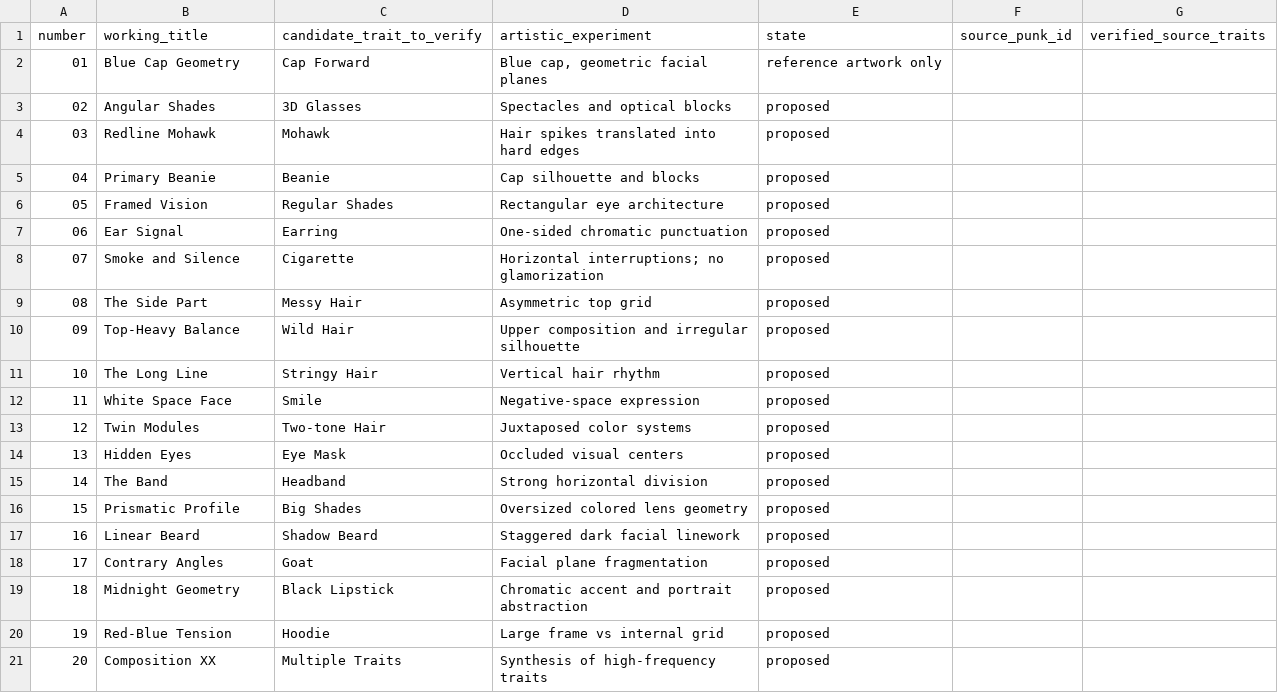
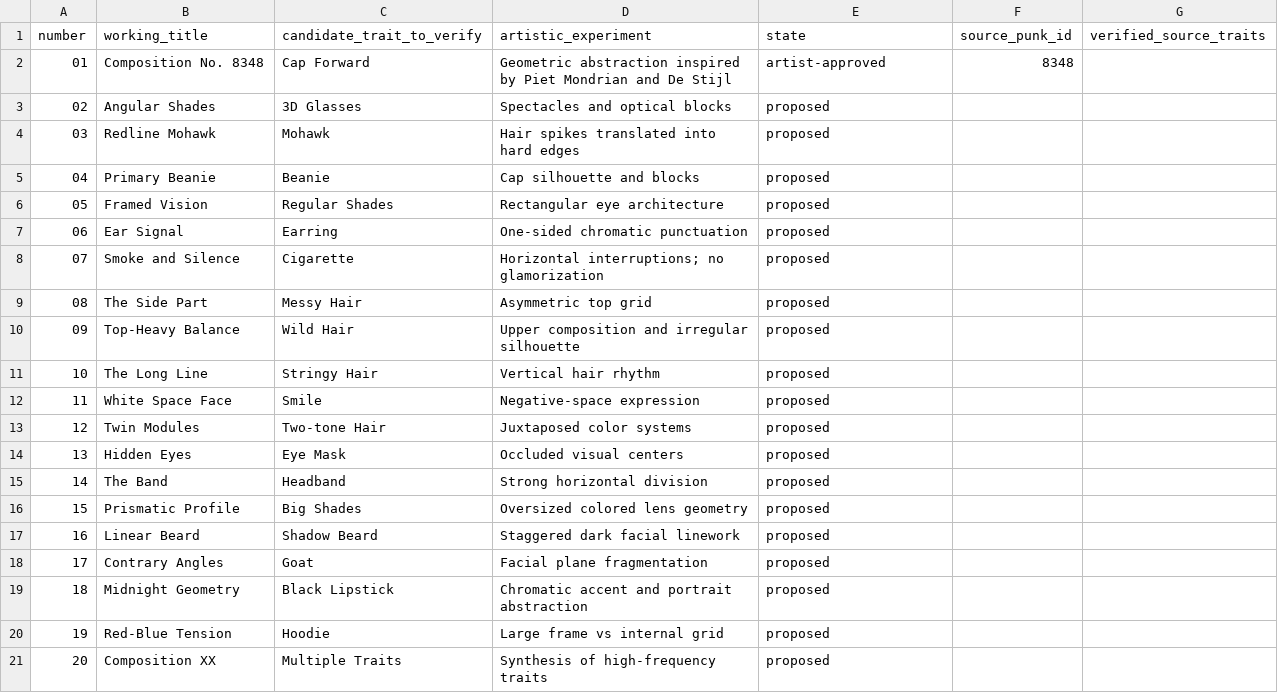
Before and after one commit to GolomtArts/geometric-punk-studies, a CSV file: planning/20-work-plan.csv, drawn as a sheet.

Commit message:
Add artist-approved Composition No. 8348 as Study 01 (#2)

```diff
--- a/planning/20-work-plan.csv
+++ b/planning/20-work-plan.csv
@@ -1,3 +1,3 @@
 number,working_title,candidate_trait_to_verify,artistic_experiment,state,source_punk_id,verified_source_traits
-01,Blue Cap Geometry,Cap Forward,"Blue cap, geometric facial planes",reference artwork only,,
+01,Composition No. 8348,Cap Forward,Geometric abstraction inspired by Piet Mondrian and De Stijl,artist-approved,8348,
 02,Angular Shades,3D Glasses,Spectacles and optical blocks,proposed,,
```
Also changed, not shown: 7 other files.
